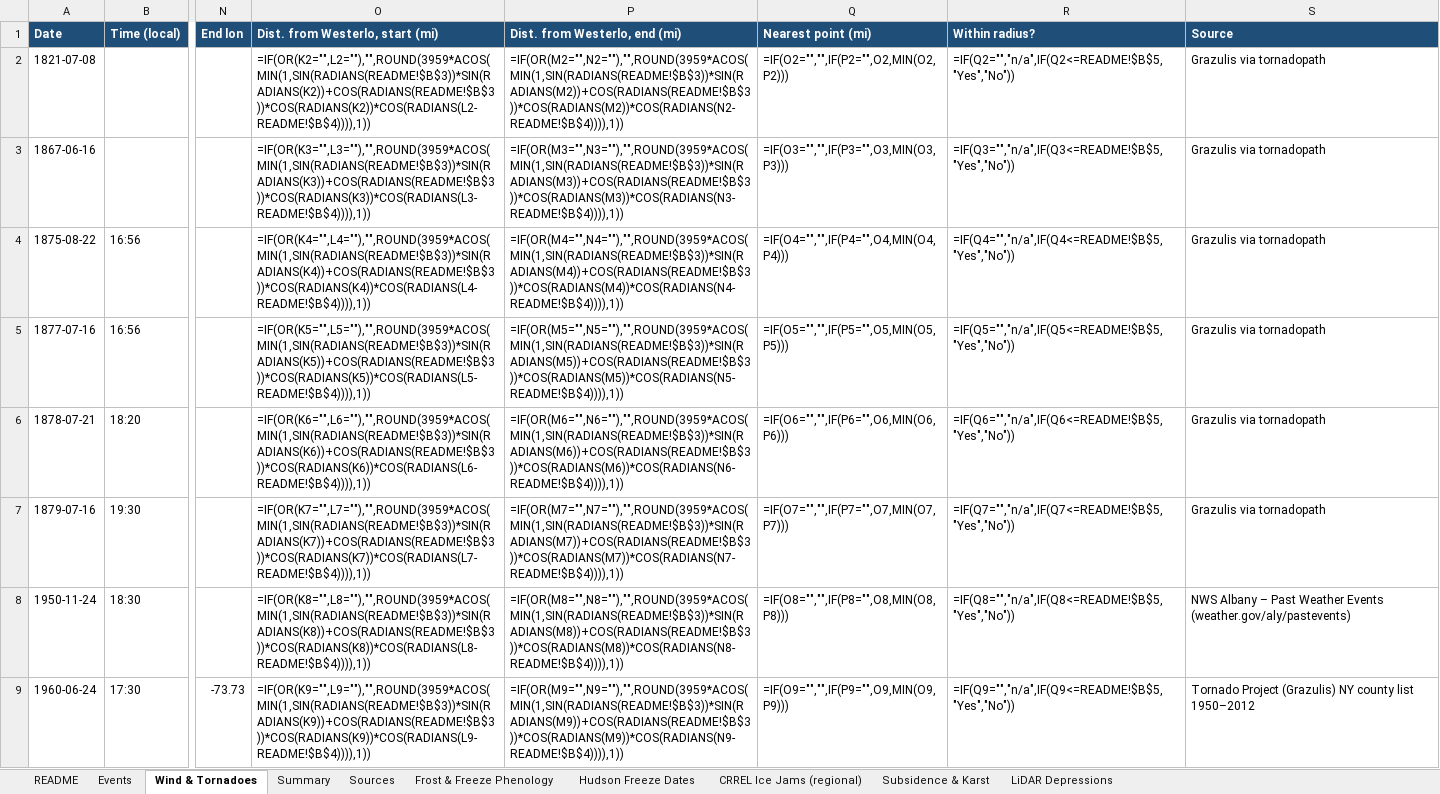
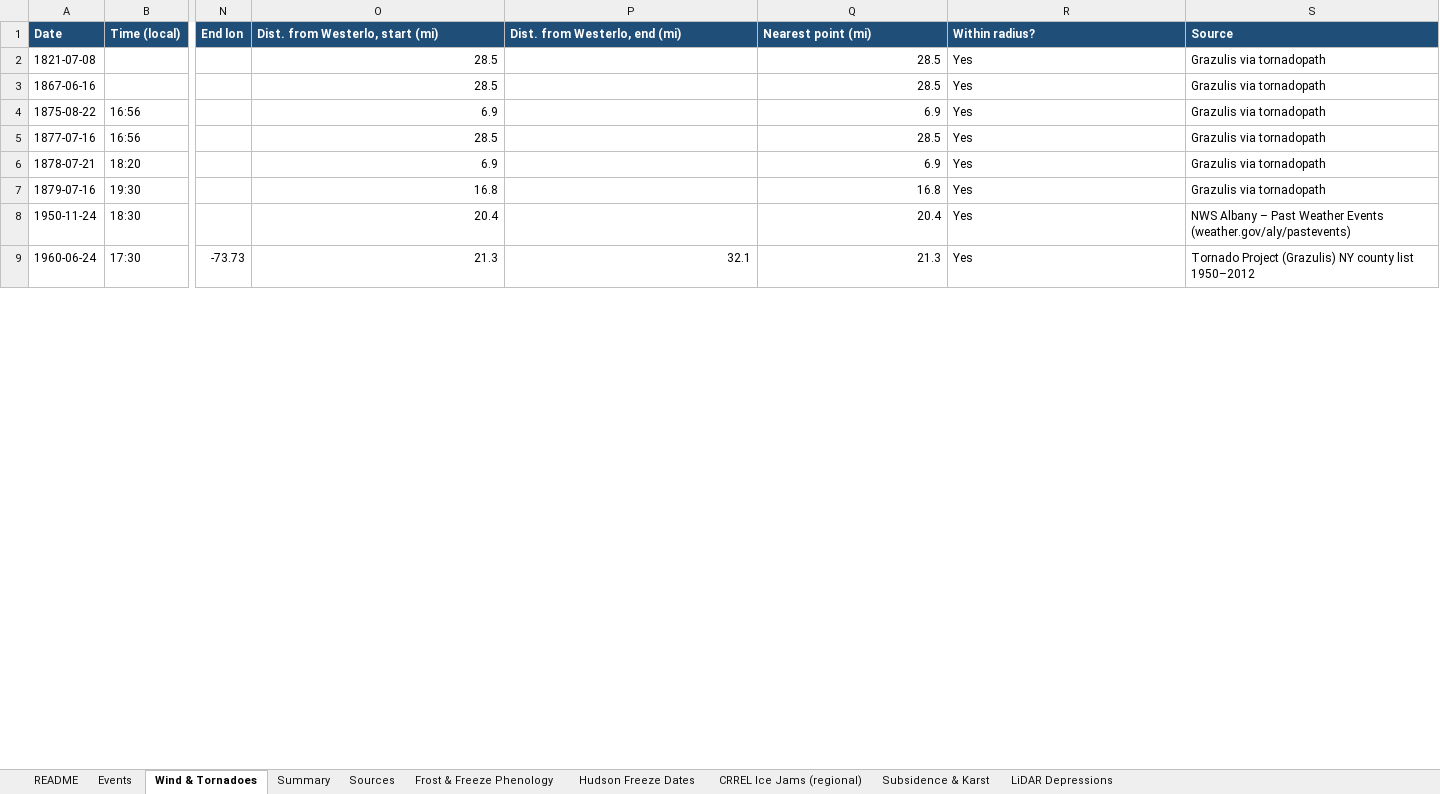
Before and after one commit to nyhilltowners/explore-the-hilltowns, an Excel workbook: data/climate_events.xlsx, sheet Wind & Tornadoes, drawn as a sheet; only a part is shown, gaps mark what is left out; values as stored, in another font and other column widths than the file's, no borders; formulas without a stored value are shown as written; charts and pictures not drawn; the diff covers the shown part only; the diff names each change by its address in the sheet, - before the commit and + after, or states it on an @@ line.

```diff
--- a/data/climate_events.xlsx (sheet Wind & Tornadoes)
+++ b/data/climate_events.xlsx (sheet Wind & Tornadoes)
-O2 (Dist. from Westerlo, start (mi)): =IF(OR(K2="",L2=""),"",ROUND(3959*ACOS(MIN(1,SIN(RADIANS(README!$B$3))*SIN(RADIANS(K2))+COS(RADIANS(README!$B$3))*COS(RADIANS(K2))*COS(RADIANS(L2-README!$B$4)))),1))
+O2 (Dist. from Westerlo, start (mi)): 28.5
-P2 (Dist. from Westerlo, end (mi)): =IF(OR(M2="",N2=""),"",ROUND(3959*ACOS(MIN(1,SIN(RADIANS(README!$B$3))*SIN(RADIANS(M2))+COS(RADIANS(README!$B$3))*COS(RADIANS(M2))*COS(RADIANS(N2-README!$B$4)))),1))
+P2 (Dist. from Westerlo, end (mi)): (empty)
-Q2 (Nearest point (mi)): =IF(O2="","",IF(P2="",O2,MIN(O2,P2)))
+Q2 (Nearest point (mi)): 28.5
-R2 (Within radius?): =IF(Q2="","n/a",IF(Q2<=README!$B$5,"Yes","No"))
+R2 (Within radius?): Yes
-O3 (Dist. from Westerlo, start (mi)): =IF(OR(K3="",L3=""),"",ROUND(3959*ACOS(MIN(1,SIN(RADIANS(README!$B$3))*SIN(RADIANS(K3))+COS(RADIANS(README!$B$3))*COS(RADIANS(K3))*COS(RADIANS(L3-README!$B$4)))),1))
+O3 (Dist. from Westerlo, start (mi)): 28.5
-P3 (Dist. from Westerlo, end (mi)): =IF(OR(M3="",N3=""),"",ROUND(3959*ACOS(MIN(1,SIN(RADIANS(README!$B$3))*SIN(RADIANS(M3))+COS(RADIANS(README!$B$3))*COS(RADIANS(M3))*COS(RADIANS(N3-README!$B$4)))),1))
+P3 (Dist. from Westerlo, end (mi)): (empty)
-Q3 (Nearest point (mi)): =IF(O3="","",IF(P3="",O3,MIN(O3,P3)))
+Q3 (Nearest point (mi)): 28.5
-R3 (Within radius?): =IF(Q3="","n/a",IF(Q3<=README!$B$5,"Yes","No"))
+R3 (Within radius?): Yes
-O4 (Dist. from Westerlo, start (mi)): =IF(OR(K4="",L4=""),"",ROUND(3959*ACOS(MIN(1,SIN(RADIANS(README!$B$3))*SIN(RADIANS(K4))+COS(RADIANS(README!$B$3))*COS(RADIANS(K4))*COS(RADIANS(L4-README!$B$4)))),1))
+O4 (Dist. from Westerlo, start (mi)): 6.9
-P4 (Dist. from Westerlo, end (mi)): =IF(OR(M4="",N4=""),"",ROUND(3959*ACOS(MIN(1,SIN(RADIANS(README!$B$3))*SIN(RADIANS(M4))+COS(RADIANS(README!$B$3))*COS(RADIANS(M4))*COS(RADIANS(N4-README!$B$4)))),1))
+P4 (Dist. from Westerlo, end (mi)): (empty)
-Q4 (Nearest point (mi)): =IF(O4="","",IF(P4="",O4,MIN(O4,P4)))
+Q4 (Nearest point (mi)): 6.9
-R4 (Within radius?): =IF(Q4="","n/a",IF(Q4<=README!$B$5,"Yes","No"))
+R4 (Within radius?): Yes
-O5 (Dist. from Westerlo, start (mi)): =IF(OR(K5="",L5=""),"",ROUND(3959*ACOS(MIN(1,SIN(RADIANS(README!$B$3))*SIN(RADIANS(K5))+COS(RADIANS(README!$B$3))*COS(RADIANS(K5))*COS(RADIANS(L5-README!$B$4)))),1))
+O5 (Dist. from Westerlo, start (mi)): 28.5
-P5 (Dist. from Westerlo, end (mi)): =IF(OR(M5="",N5=""),"",ROUND(3959*ACOS(MIN(1,SIN(RADIANS(README!$B$3))*SIN(RADIANS(M5))+COS(RADIANS(README!$B$3))*COS(RADIANS(M5))*COS(RADIANS(N5-README!$B$4)))),1))
+P5 (Dist. from Westerlo, end (mi)): (empty)
-Q5 (Nearest point (mi)): =IF(O5="","",IF(P5="",O5,MIN(O5,P5)))
+Q5 (Nearest point (mi)): 28.5
-R5 (Within radius?): =IF(Q5="","n/a",IF(Q5<=README!$B$5,"Yes","No"))
+R5 (Within radius?): Yes
-O6 (Dist. from Westerlo, start (mi)): =IF(OR(K6="",L6=""),"",ROUND(3959*ACOS(MIN(1,SIN(RADIANS(README!$B$3))*SIN(RADIANS(K6))+COS(RADIANS(README!$B$3))*COS(RADIANS(K6))*COS(RADIANS(L6-README!$B$4)))),1))
+O6 (Dist. from Westerlo, start (mi)): 6.9
-P6 (Dist. from Westerlo, end (mi)): =IF(OR(M6="",N6=""),"",ROUND(3959*ACOS(MIN(1,SIN(RADIANS(README!$B$3))*SIN(RADIANS(M6))+COS(RADIANS(README!$B$3))*COS(RADIANS(M6))*COS(RADIANS(N6-README!$B$4)))),1))
+P6 (Dist. from Westerlo, end (mi)): (empty)
-Q6 (Nearest point (mi)): =IF(O6="","",IF(P6="",O6,MIN(O6,P6)))
+Q6 (Nearest point (mi)): 6.9
-R6 (Within radius?): =IF(Q6="","n/a",IF(Q6<=README!$B$5,"Yes","No"))
+R6 (Within radius?): Yes
-O7 (Dist. from Westerlo, start (mi)): =IF(OR(K7="",L7=""),"",ROUND(3959*ACOS(MIN(1,SIN(RADIANS(README!$B$3))*SIN(RADIANS(K7))+COS(RADIANS(README!$B$3))*COS(RADIANS(K7))*COS(RADIANS(L7-README!$B$4)))),1))
+O7 (Dist. from Westerlo, start (mi)): 16.8
-P7 (Dist. from Westerlo, end (mi)): =IF(OR(M7="",N7=""),"",ROUND(3959*ACOS(MIN(1,SIN(RADIANS(README!$B$3))*SIN(RADIANS(M7))+COS(RADIANS(README!$B$3))*COS(RADIANS(M7))*COS(RADIANS(N7-README!$B$4)))),1))
+P7 (Dist. from Westerlo, end (mi)): (empty)
-Q7 (Nearest point (mi)): =IF(O7="","",IF(P7="",O7,MIN(O7,P7)))
+Q7 (Nearest point (mi)): 16.8
-R7 (Within radius?): =IF(Q7="","n/a",IF(Q7<=README!$B$5,"Yes","No"))
+R7 (Within radius?): Yes
-O8 (Dist. from Westerlo, start (mi)): =IF(OR(K8="",L8=""),"",ROUND(3959*ACOS(MIN(1,SIN(RADIANS(README!$B$3))*SIN(RADIANS(K8))+COS(RADIANS(README!$B$3))*COS(RADIANS(K8))*COS(RADIANS(L8-README!$B$4)))),1))
+O8 (Dist. from Westerlo, start (mi)): 20.4
-P8 (Dist. from Westerlo, end (mi)): =IF(OR(M8="",N8=""),"",ROUND(3959*ACOS(MIN(1,SIN(RADIANS(README!$B$3))*SIN(RADIANS(M8))+COS(RADIANS(README!$B$3))*COS(RADIANS(M8))*COS(RADIANS(N8-README!$B$4)))),1))
+P8 (Dist. from Westerlo, end (mi)): (empty)
-Q8 (Nearest point (mi)): =IF(O8="","",IF(P8="",O8,MIN(O8,P8)))
+Q8 (Nearest point (mi)): 20.4
-R8 (Within radius?): =IF(Q8="","n/a",IF(Q8<=README!$B$5,"Yes","No"))
+R8 (Within radius?): Yes
-O9 (Dist. from Westerlo, start (mi)): =IF(OR(K9="",L9=""),"",ROUND(3959*ACOS(MIN(1,SIN(RADIANS(README!$B$3))*SIN(RADIANS(K9))+COS(RADIANS(README!$B$3))*COS(RADIANS(K9))*COS(RADIANS(L9-README!$B$4)))),1))
+O9 (Dist. from Westerlo, start (mi)): 21.3
-P9 (Dist. from Westerlo, end (mi)): =IF(OR(M9="",N9=""),"",ROUND(3959*ACOS(MIN(1,SIN(RADIANS(README!$B$3))*SIN(RADIANS(M9))+COS(RADIANS(README!$B$3))*COS(RADIANS(M9))*COS(RADIANS(N9-README!$B$4)))),1))
+P9 (Dist. from Westerlo, end (mi)): 32.1
-Q9 (Nearest point (mi)): =IF(O9="","",IF(P9="",O9,MIN(O9,P9)))
+Q9 (Nearest point (mi)): 21.3
-R9 (Within radius?): =IF(Q9="","n/a",IF(Q9<=README!$B$5,"Yes","No"))
+R9 (Within radius?): Yes
```
Also changed, not shown: 268 edited cells elsewhere in this sheet, sheet Events, sheet Summary, sheet Subsidence & Karst, sheet Sources, charts or pictures, data/folklore_legends.xlsx, 2 other files.
